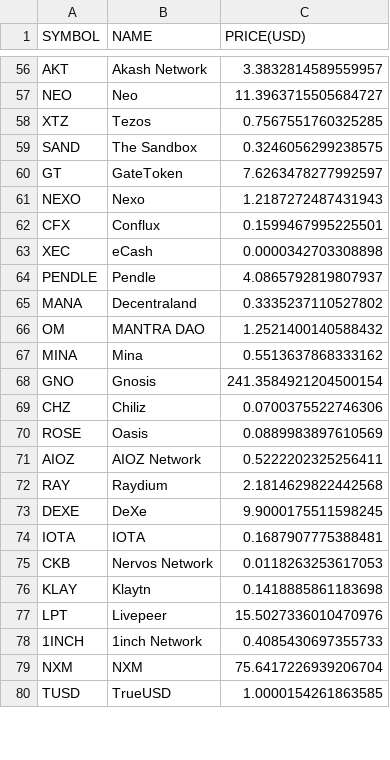
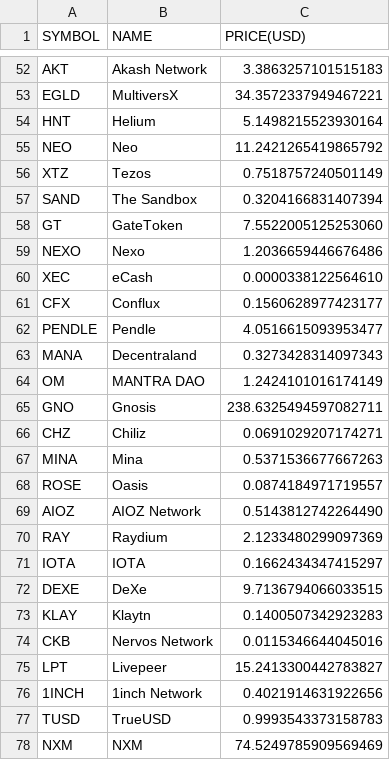
Before and after one commit to chrisliti/Crypto-Test, a CSV file: crypto.csv, drawn as a sheet; only a part is shown, gaps mark what is left out; removed rows and columns are numbered as before the commit, all else as after; the diff covers the shown part only; the diff names each change by its address in the sheet, - before the commit and + after, or states it on an @@ line.

```diff
--- a/crypto.csv
+++ b/crypto.csv
-C52 (PRICE(USD)): 3.3832814589559957
+C52 (PRICE(USD)): 3.3863257101515183
+row 53: EGLD | MultiversX | 34.3572337949467221
+row 54: HNT | Helium | 5.1498215523930164
-C55 (PRICE(USD)): 11.3963715505684727
+C55 (PRICE(USD)): 11.2421265419865792
-C56 (PRICE(USD)): 0.7567551760325285
+C56 (PRICE(USD)): 0.7518757240501149
-C57 (PRICE(USD)): 0.3246056299238575
+C57 (PRICE(USD)): 0.3204166831407394
-C58 (PRICE(USD)): 7.6263478277992597
+C58 (PRICE(USD)): 7.5522005125253060
-C59 (PRICE(USD)): 1.2187272487431943
+C59 (PRICE(USD)): 1.2036659446676486
-row 62: CFX | Conflux | 0.1599467995225501
-C60 (PRICE(USD)): 0.0000342703308898
+C60 (PRICE(USD)): 0.0000338122564610
+row 61: CFX | Conflux | 0.1560628977423177
-C62 (PRICE(USD)): 4.0865792819807937
+C62 (PRICE(USD)): 4.0516615093953477
-C63 (PRICE(USD)): 0.3335237110527802
+C63 (PRICE(USD)): 0.3273428314097343
-C64 (PRICE(USD)): 1.2521400140588432
+C64 (PRICE(USD)): 1.2424101016174149
-row 67: MINA | Mina | 0.5513637868333162
-C65 (PRICE(USD)): 241.3584921204500154
+C65 (PRICE(USD)): 238.6325494597082711
-C66 (PRICE(USD)): 0.0700375522746306
+C66 (PRICE(USD)): 0.0691029207174271
+row 67: MINA | Mina | 0.5371536677667263
-C68 (PRICE(USD)): 0.0889983897610569
+C68 (PRICE(USD)): 0.0874184971719557
-C69 (PRICE(USD)): 0.5222202325256411
+C69 (PRICE(USD)): 0.5143812742264490
-C70 (PRICE(USD)): 2.1814629822442568
+C70 (PRICE(USD)): 2.1233480299097369
-row 73: DEXE | DeXe | 9.9000175511598245
-C71 (PRICE(USD)): 0.1687907775388481
+C71 (PRICE(USD)): 0.1662434347415297
-row 75: CKB | Nervos Network | 0.0118263253617053
+row 72: DEXE | DeXe | 9.7136794066033515
-C73 (PRICE(USD)): 0.1418885861183698
+C73 (PRICE(USD)): 0.1400507342923283
+row 74: CKB | Nervos Network | 0.0115346644045016
-C75 (PRICE(USD)): 15.5027336010470976
+C75 (PRICE(USD)): 15.2413300442783827
-C76 (PRICE(USD)): 0.4085430697355733
+C76 (PRICE(USD)): 0.4021914631922656
-row 79: NXM | NXM | 75.6417226939206704
-C77 (PRICE(USD)): 1.0000154261863585
+C77 (PRICE(USD)): 0.9993543373158783
+row 78: NXM | NXM | 74.5249785909569469
```
Also changed, not shown: 12 added rows, 14 removed rows and 61 edited cells elsewhere in this file, crypto dated.csv.
